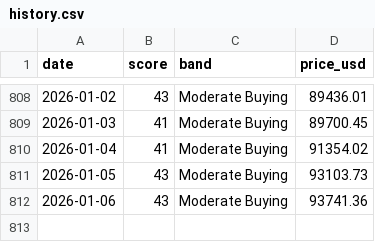
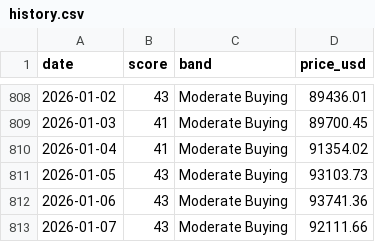
Before and after one commit to firemansghost/btc-risk-dashboard-V3, a CSV file: public/data/history.csv, drawn as a sheet; only a part is shown, gaps mark what is left out.

```diff
--- a/public/data/history.csv
+++ b/public/data/history.csv
@@ -812 +812,2 @@ date,score,band,price_usd
 2026-01-06,43,Moderate Buying,93741.36
+2026-01-07,43,Moderate Buying,92111.66
```
Also changed, not shown: public/data/factor_history.csv, public/signals/dxy_20d.csv, 25 other files.
